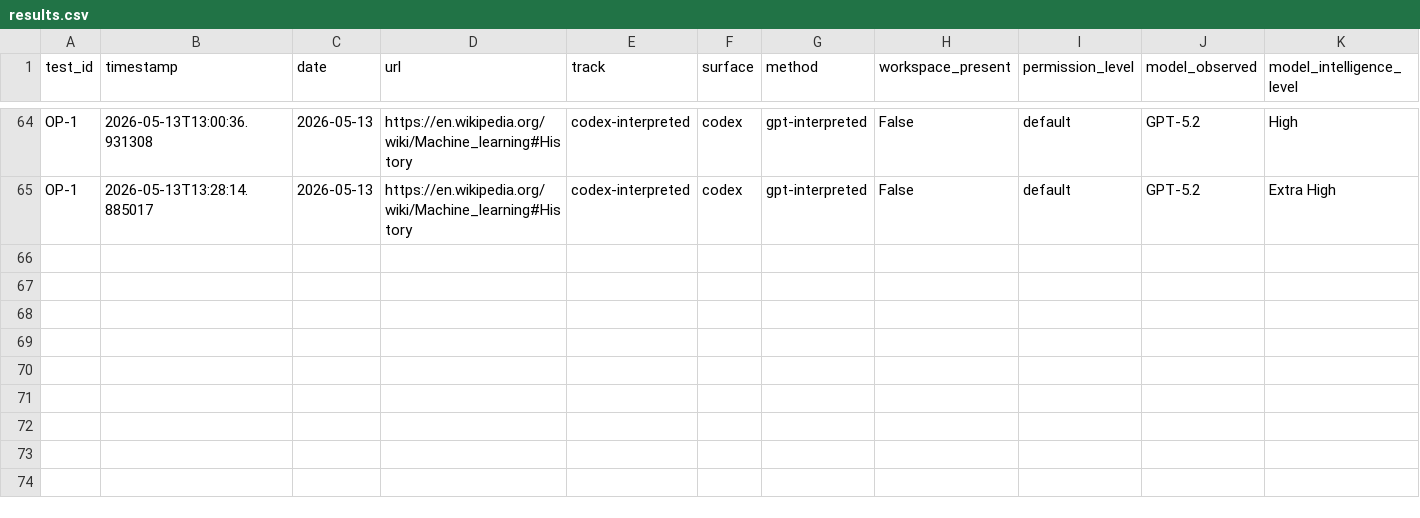
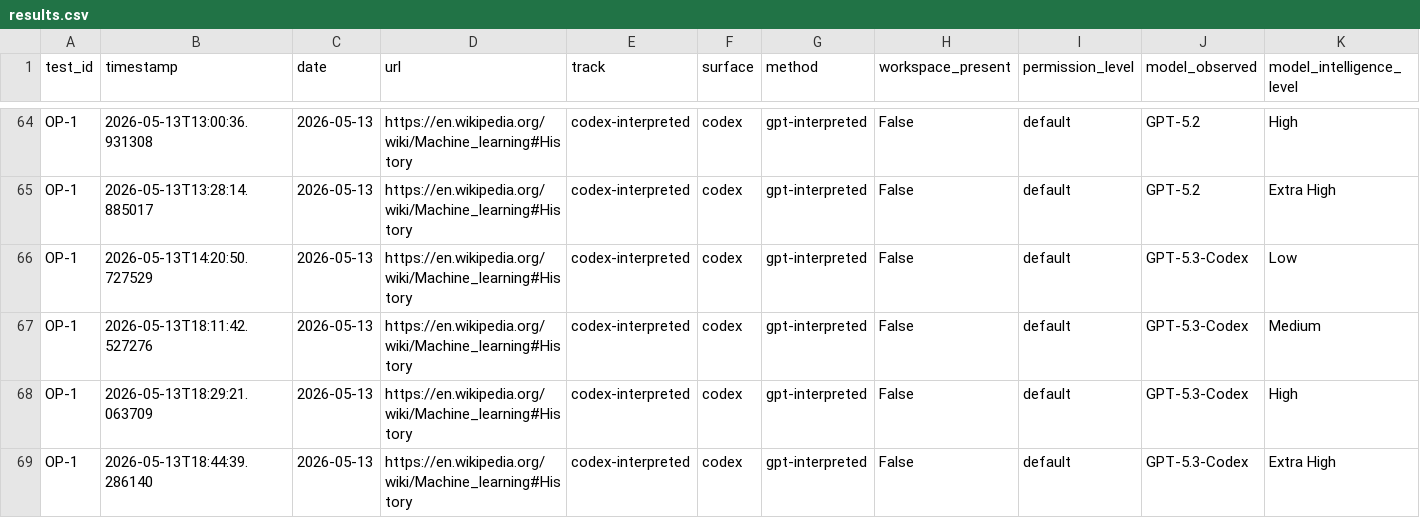
Before and after one commit to rhyannonjoy/agent-ecosystem-testing, a CSV file: open-ai-codex-web-search/results/codex-interpreted/results.csv, drawn as a sheet; only a part is shown, gaps mark what is left out; rows hold the shown columns only; the diff names each change by its address in the sheet, - before the commit and + after, or states it on an @@ line.

Commit message:
[add] GPT-5.3-Codex results (Issue #152)

```diff
--- a/open-ai-codex-web-search/results/codex-interpreted/results.csv
+++ b/open-ai-codex-web-search/results/codex-interpreted/results.csv
+row 66: OP-1 | 2026-05-13T14:20:50.727529 | 2026-05-13 | https://en.wikipedia.org/wiki/Machine_learning#History | codex-interpreted | codex | gpt-interpreted | False | default | GPT-5.3-Codex | Low
+row 67: OP-1 | 2026-05-13T18:11:42.527276 | 2026-05-13 | https://en.wikipedia.org/wiki/Machine_learning#History | codex-interpreted | codex | gpt-interpreted | False | default | GPT-5.3-Codex | Medium
+row 68: OP-1 | 2026-05-13T18:29:21.063709 | 2026-05-13 | https://en.wikipedia.org/wiki/Machine_learning#History | codex-interpreted | codex | gpt-interpreted | False | default | GPT-5.3-Codex | High
+row 69: OP-1 | 2026-05-13T18:44:39.286140 | 2026-05-13 | https://en.wikipedia.org/wiki/Machine_learning#History | codex-interpreted | codex | gpt-interpreted | False | default | GPT-5.3-Codex | Extra High
```
